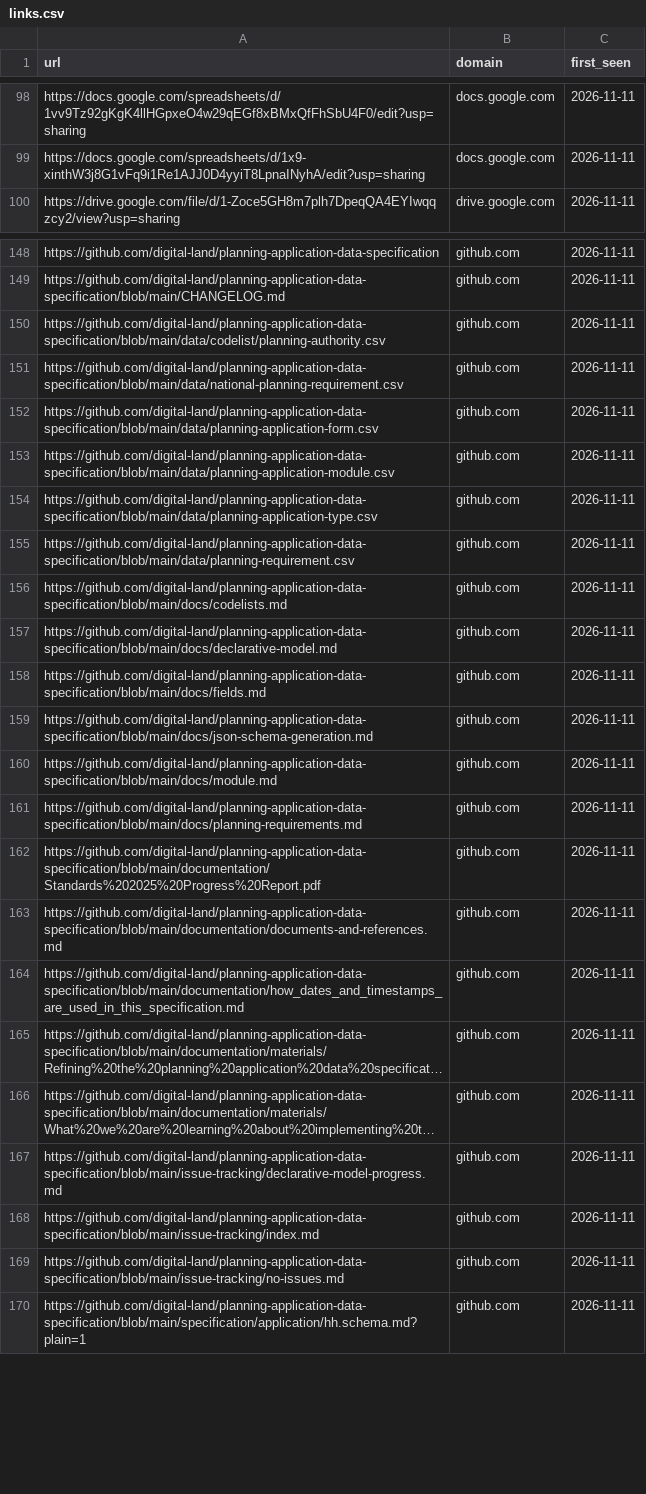
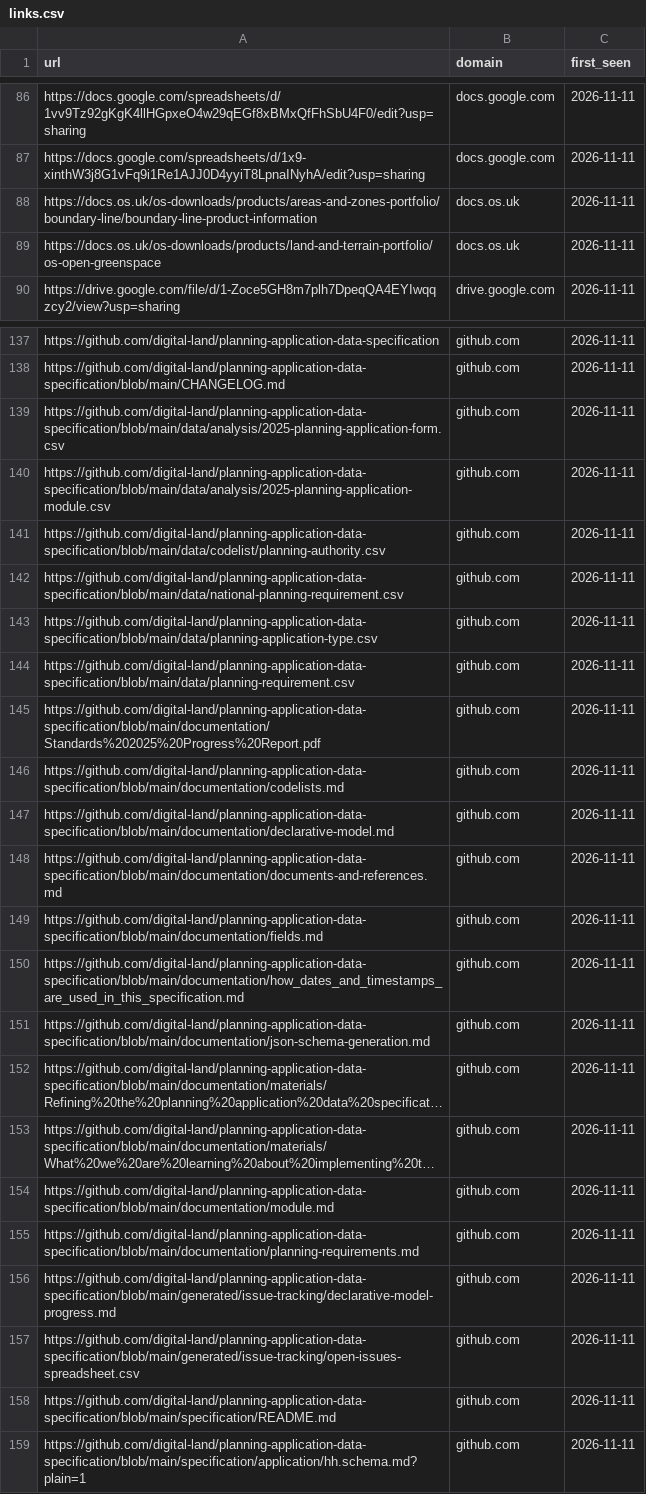
Before and after one commit to digital-land/planning-data-design, a CSV file: links/links.csv, drawn as a sheet; only a part is shown, gaps mark what is left out; long unchanged cells end in …; removed rows and columns are numbered as before the commit, all else as after; the diff covers the shown part only; the diff names each change by its address in the sheet, - before the commit and + after, or states it on an @@ line.

```diff
--- a/links/links.csv
+++ b/links/links.csv
+row 88: https://docs.os.uk/os-downloads/products/areas-and-zones-portfolio/boundary-line/boundary-line-product-information | docs.os.uk | 2026-11-11
+row 89: https://docs.os.uk/os-downloads/products/land-and-terrain-portfolio/os-open-greenspace | docs.os.uk | 2026-11-11
+row 139: https://github.com/digital-land/planning-application-data-specification/blob/main/data/analysis/2025-planning-application-form.csv | github.com | 2026-11-11
+row 140: https://github.com/digital-land/planning-application-data-specification/blob/main/data/analysis/2025-planning-application-module.csv | github.com | 2026-11-11
-row 152: https://github.com/digital-land/planning-application-data-specification/blob/main/data/planning-application-form.csv | github.com | 2026-11-11
-row 153: https://github.com/digital-land/planning-application-data-specification/blob/main/data/planning-application-module.csv | github.com | 2026-11-11
-row 156: https://github.com/digital-land/planning-application-data-specification/blob/main/docs/codelists.md | github.com | 2026-11-11
-row 157: https://github.com/digital-land/planning-application-data-specification/blob/main/docs/declarative-model.md | github.com | 2026-11-11
-row 158: https://github.com/digital-land/planning-application-data-specification/blob/main/docs/fields.md | github.com | 2026-11-11
-row 159: https://github.com/digital-land/planning-application-data-specification/blob/main/docs/json-schema-generation.md | github.com | 2026-11-11
-row 160: https://github.com/digital-land/planning-application-data-specification/blob/main/docs/module.md | github.com | 2026-11-11
-row 161: https://github.com/digital-land/planning-application-data-specification/blob/main/docs/planning-requirements.md | github.com | 2026-11-11
+row 146: https://github.com/digital-land/planning-application-data-specification/blob/main/documentation/codelists.md | github.com | 2026-11-11
+row 147: https://github.com/digital-land/planning-application-data-specification/blob/main/documentation/declarative-model.md | github.com | 2026-11-11
+row 149: https://github.com/digital-land/planning-application-data-specification/blob/main/documentation/fields.md | github.com | 2026-11-11
+row 151: https://github.com/digital-land/planning-application-data-specification/blob/main/documentation/json-schema-generation.md | github.com | 2026-11-11
-A154 (url): https://github.com/digital-land/planning-application-data-specification/blob/main/issue-tracking/declarative-model-progress.md
+A154 (url): https://github.com/digital-land/planning-application-data-specification/blob/main/documentation/module.md
-A155 (url): https://github.com/digital-land/planning-application-data-specification/blob/main/issue-tracking/index.md
+A155 (url): https://github.com/digital-land/planning-application-data-specification/blob/main/documentation/planning-requirements.md
-A156 (url): https://github.com/digital-land/planning-application-data-specification/blob/main/issue-tracking/no-issues.md
+A156 (url): https://github.com/digital-land/planning-application-data-specification/blob/main/generated/issue-tracking/declarative-model-progress.md
+row 157: https://github.com/digital-land/planning-application-data-specification/blob/main/generated/issue-tracking/open-issues-spreadsheet.csv | github.com | 2026-11-11
+row 158: https://github.com/digital-land/planning-application-data-specification/blob/main/specification/README.md | github.com | 2026-11-11
```
Also changed, not shown: 13 added rows, 27 removed rows and 2 edited cells elsewhere in this file, links/domain.csv, links/status.csv, 30 other files.
